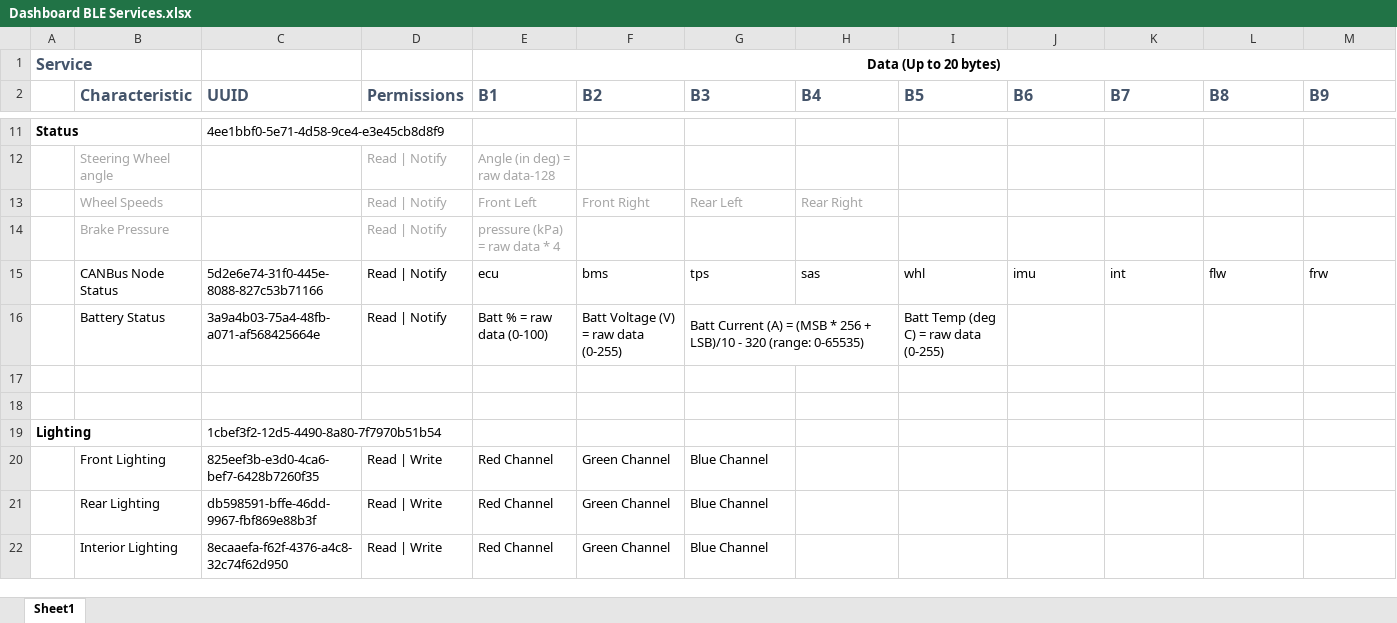
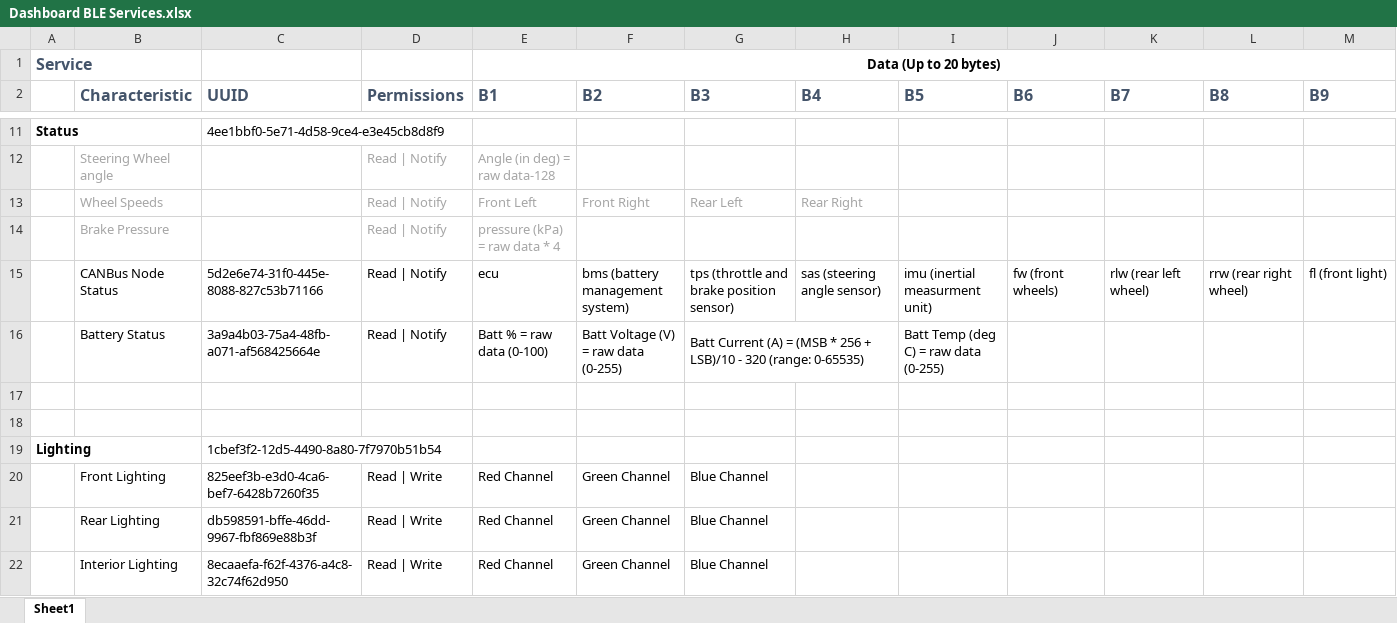
Before and after one commit to thespacemanatee/evam-dashboard, an Excel workbook: arduino/Bluetooth/Dashboard BLE Services.xlsx, sheet Sheet1, drawn as a sheet; only a part is shown, gaps mark what is left out; values as stored, in another font and other column widths than the file's, no borders; removed rows and columns are numbered as before the commit, all else as after; rows hold the shown columns only; the diff names each change by its address in the sheet, - before the commit and + after, or states it on an @@ line.

Commit message:
Update TPS and BMS code for Adruino, update BLE Services.xlsx

```diff
--- a/arduino/Bluetooth/Dashboard BLE Services.xlsx (sheet Sheet1)
+++ b/arduino/Bluetooth/Dashboard BLE Services.xlsx (sheet Sheet1)
-row 15:  | CANBus Node Status | 5d2e6e74-31f0-445e-8088-827c53b71166 | Read | Notify | ecu | bms | tps | sas | whl | imu | int | flw | frw
+row 15:  | CANBus Node Status | 5d2e6e74-31f0-445e-8088-827c53b71166 | Read | Notify | ecu | bms (battery management system) | tps (throttle and brake position sensor) | sas (steering angle sensor) | imu (inertial measurment unit) | fw (front wheels) | rlw (rear left wheel) | rrw (rear right wheel) | fl (front light)
```
Also changed, not shown: 2 other files.
